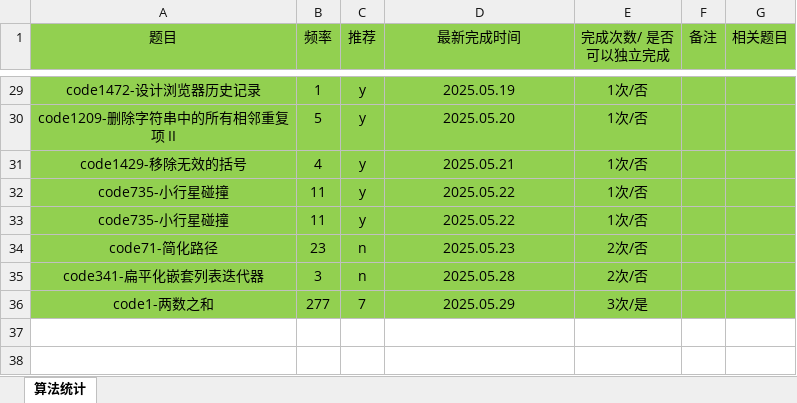
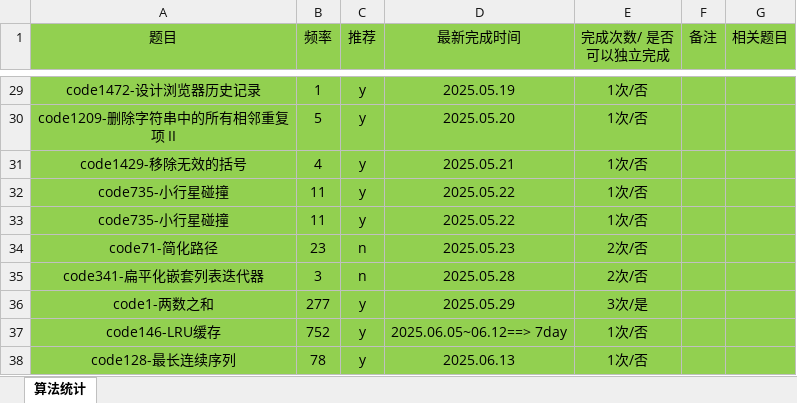
Before and after one commit to gmYuan/my_algo, an Excel workbook: 00-记录统计.xlsx, sheet 算法统计, drawn as a sheet; only a part is shown, gaps mark what is left out; values as stored, in another font and other column widths than the file's, no borders; the diff names each change by its address in the sheet, - before the commit and + after, or states it on an @@ line.

```diff
--- a/00-记录统计.xlsx (sheet 算法统计)
+++ b/00-记录统计.xlsx (sheet 算法统计)
-C36 (推荐): 7
+C36 (推荐): y
+row 37: code146-LRU缓存 | 752 | y | 2025.06.05~06.12==> 7day | 1次/否
+row 38: code128-最长连续序列 | 78 | y | 2025.06.13 | 1次/否
```
Also changed, not shown: 6 other files.
